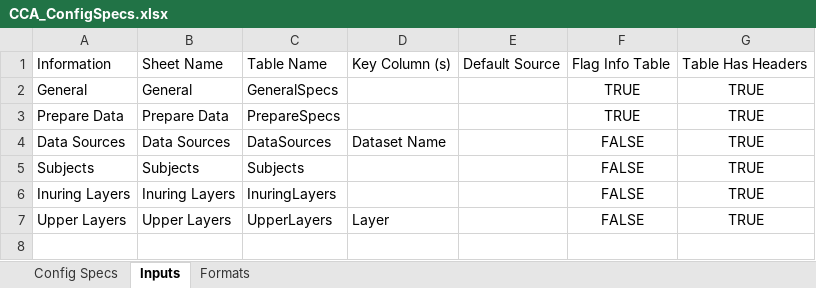
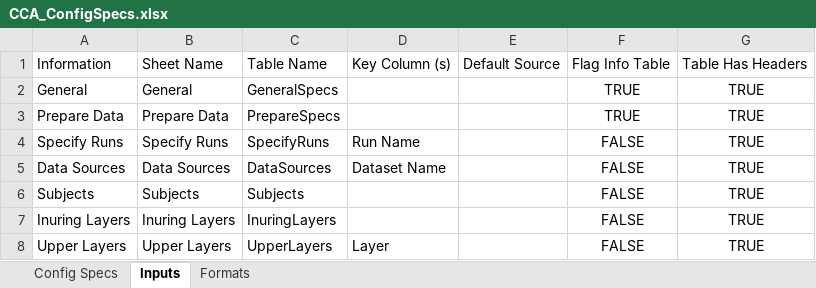
Before and after one commit to cwhitlamSF/cat-allocation, an Excel workbook: CCA_ConfigSpecs.xlsx, sheet Inputs, drawn as a sheet; values as stored, in another font and other column widths than the file's, no borders; table styles not drawn; the diff names each change by its address in the sheet, - before the commit and + after, or states it on an @@ line.

```diff
--- a/CCA_ConfigSpecs.xlsx (sheet Inputs)
+++ b/CCA_ConfigSpecs.xlsx (sheet Inputs)
+row 4: Specify Runs | Specify Runs | SpecifyRuns | Run Name |  | FALSE | TRUE
```
Also changed, not shown: sheet Formats, CCA_Example.xlsm, 10 other files.
